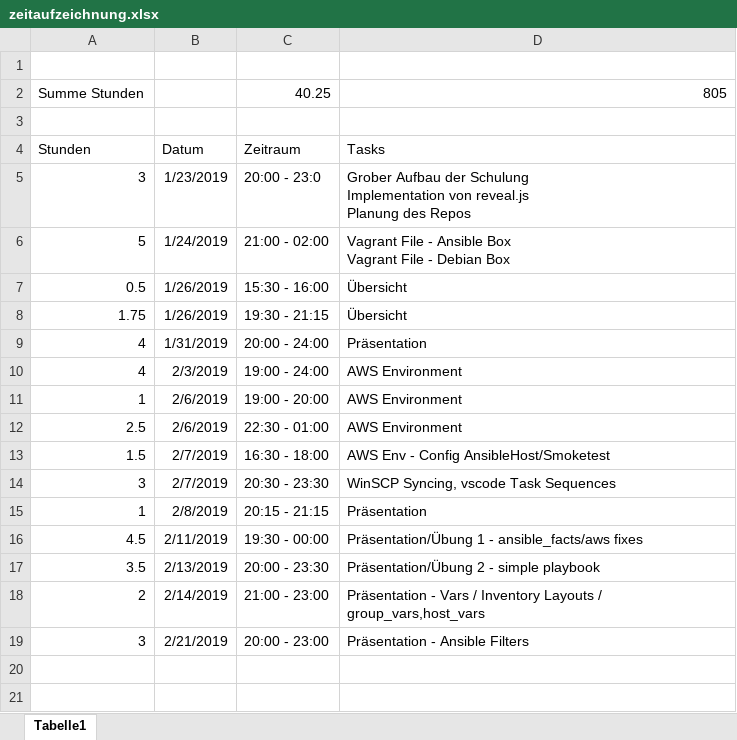
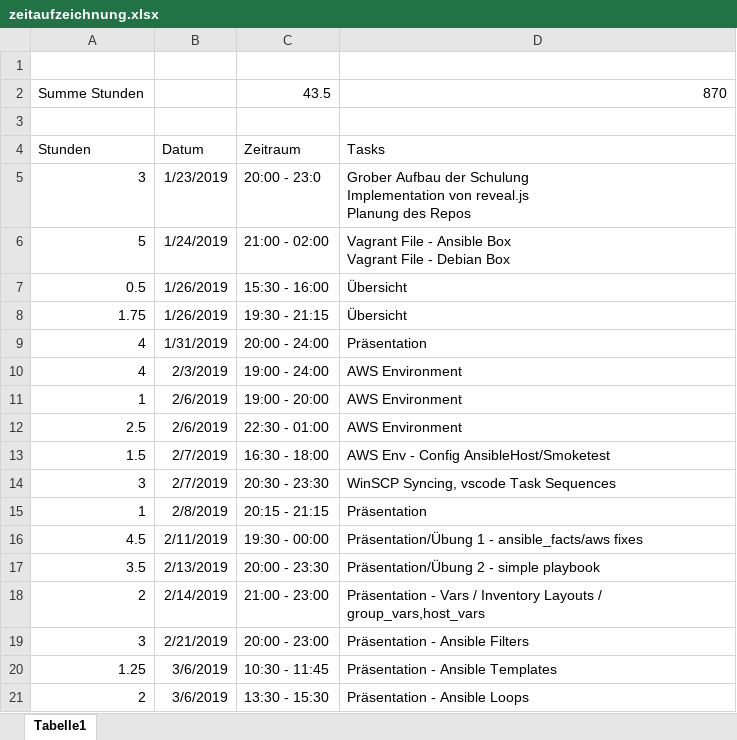
Before and after one commit to daBONDi/ansible-workshop, an Excel workbook: zeitaufzeichnung.xlsx, sheet Tabelle1, drawn as a sheet; values as stored, in another font and other column widths than the file's, no borders; removed rows and columns are numbered as before the commit, all else as after; the diff names each change by its address in the sheet, - before the commit and + after, or states it on an @@ line.

Commit message:
Minor Changes and slides for templates and loops

```diff
--- a/zeitaufzeichnung.xlsx (sheet Tabelle1)
+++ b/zeitaufzeichnung.xlsx (sheet Tabelle1)
-row 2: Summe Stunden |  | 40.25 | 805
+row 2: Summe Stunden |  | 43.5 | 870
+row 20: 1.25 | 3/6/2019 | 10:30 - 11:45 | Präsentation - Ansible Templates
+row 21: 2 | 3/6/2019 | 13:30 - 15:30 | Präsentation - Ansible Loops
```
Also changed, not shown: 7 other files.
